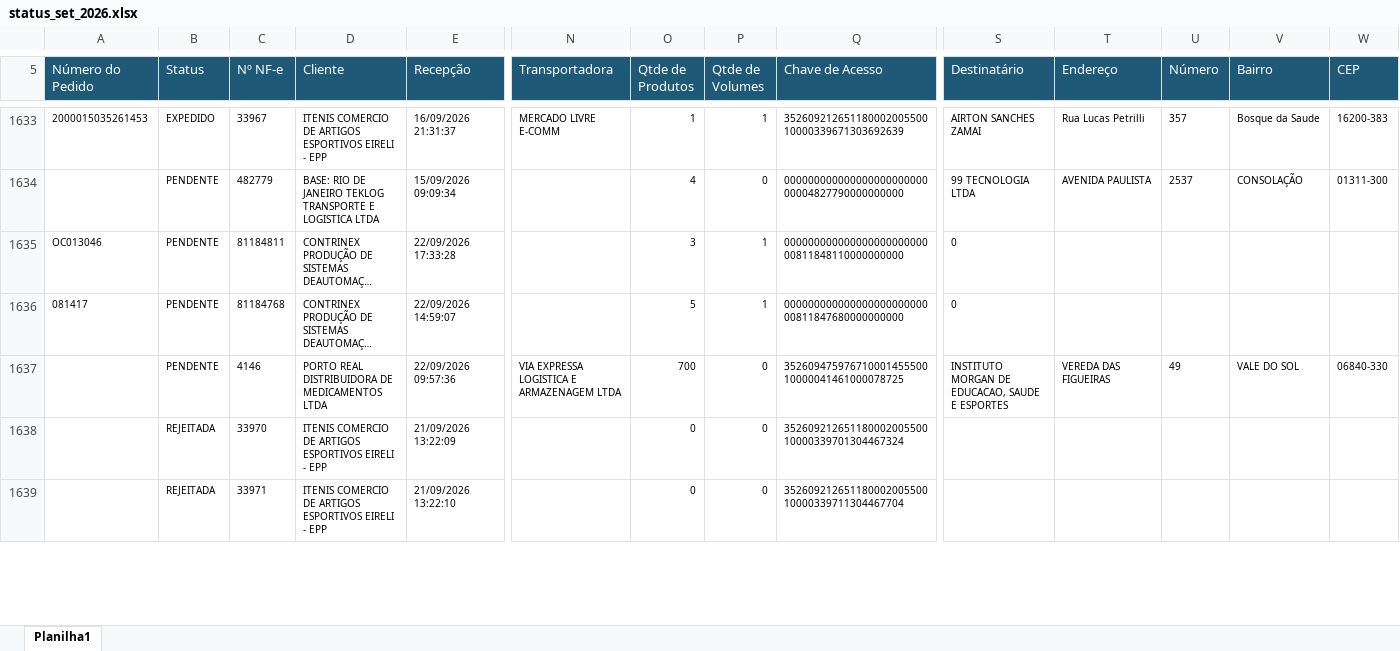
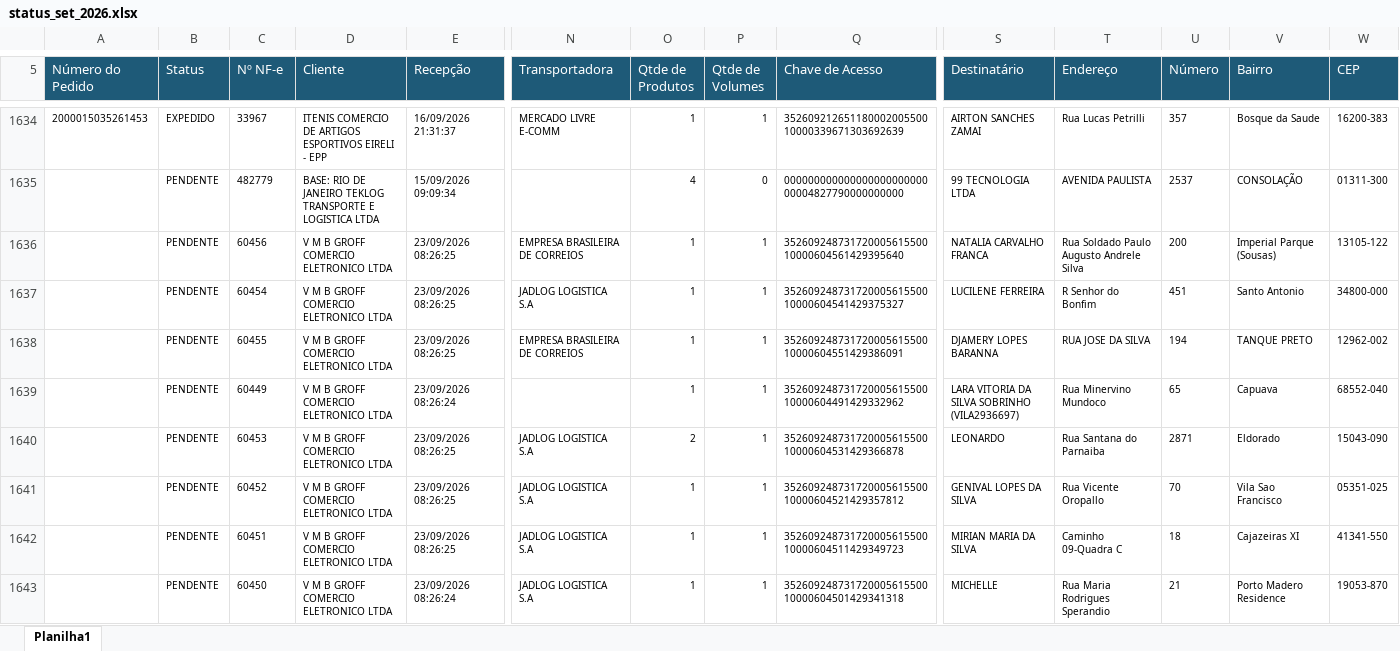
Before and after one commit to phdev2024/dashboard_operacao, an Excel workbook: data/status_saida/operacional/status_set_2026.xlsx, sheet Planilha1, drawn as a sheet; only a part is shown, gaps mark what is left out; the shorter side is filled out with more unchanged rows; long unchanged cells end in …; values as stored, in another font and other column widths than the file's, no borders; rows hold the shown columns only; the diff covers the shown part only; the diff names each change by its address in the sheet, - before the commit and + after, or states it on an @@ line.

```diff
--- a/data/status_saida/operacional/status_set_2026.xlsx (sheet Planilha1)
+++ b/data/status_saida/operacional/status_set_2026.xlsx (sheet Planilha1)
@@ row 1635 moved to row 1657: OC013046 @@
@@ row 1636 moved to row 1656: 081417 @@
+row 1636:  | PENDENTE | 60456 | V M B GROFF COMERCIO ELETRONICO LTDA | 23/09/2026 08:26:25 | EMPRESA BRASILEIRA DE CORREIOS | 1 | 1 | 35260924873172000561550010000604561429395640 | NATALIA CARVALHO FRANCA | Rua Soldado Paulo Augusto Andrele Silva | 200 | Imperial Parque (Sousas) | 13105-122
+row 1637:  | PENDENTE | 60454 | V M B GROFF COMERCIO ELETRONICO LTDA | 23/09/2026 08:26:25 | JADLOG LOGISTICA S.A | 1 | 1 | 35260924873172000561550010000604541429375327 | LUCILENE FERREIRA | R Senhor do Bonfim | 451 | Santo Antonio | 34800-000
+row 1638:  | PENDENTE | 60455 | V M B GROFF COMERCIO ELETRONICO LTDA | 23/09/2026 08:26:25 | EMPRESA BRASILEIRA DE CORREIOS | 1 | 1 | 35260924873172000561550010000604551429386091 | DJAMERY LOPES BARANNA | RUA JOSE DA SILVA | 194 | TANQUE PRETO | 12962-002
+row 1639:  | PENDENTE | 60449 | V M B GROFF COMERCIO ELETRONICO LTDA | 23/09/2026 08:26:24 |  | 1 | 1 | 35260924873172000561550010000604491429332962 | LARA VITORIA DA SILVA SOBRINHO (VILA2936697) | Rua Minervino Mundoco | 65 | Capuava | 68552-040
+row 1640:  | PENDENTE | 60453 | V M B GROFF COMERCIO ELETRONICO LTDA | 23/09/2026 08:26:25 | JADLOG LOGISTICA S.A | 2 | 1 | 35260924873172000561550010000604531429366878 | LEONARDO | Rua Santana do Parnaiba | 2871 | Eldorado | 15043-090
+row 1641:  | PENDENTE | 60452 | V M B GROFF COMERCIO ELETRONICO LTDA | 23/09/2026 08:26:25 | JADLOG LOGISTICA S.A | 1 | 1 | 35260924873172000561550010000604521429357812 | GENIVAL LOPES DA SILVA | Rua Vicente Oropallo | 70 | Vila Sao Francisco | 05351-025
+row 1642:  | PENDENTE | 60451 | V M B GROFF COMERCIO ELETRONICO LTDA | 23/09/2026 08:26:25 | JADLOG LOGISTICA S.A | 1 | 1 | 35260924873172000561550010000604511429349723 | MIRIAN MARIA DA SILVA | Caminho 09-Quadra C | 18 | Cajazeiras XI | 41341-550
+row 1643:  | PENDENTE | 60450 | V M B GROFF COMERCIO ELETRONICO LTDA | 23/09/2026 08:26:24 | JADLOG LOGISTICA S.A | 1 | 1 | 35260924873172000561550010000604501429341318 | MICHELLE | Rua Maria Rodrigues Sperandio | 21 | Porto Madero Residence | 19053-870
```
Also changed, not shown: 21 added rows, 45 moved rows and 2 edited cells elsewhere in this sheet.
